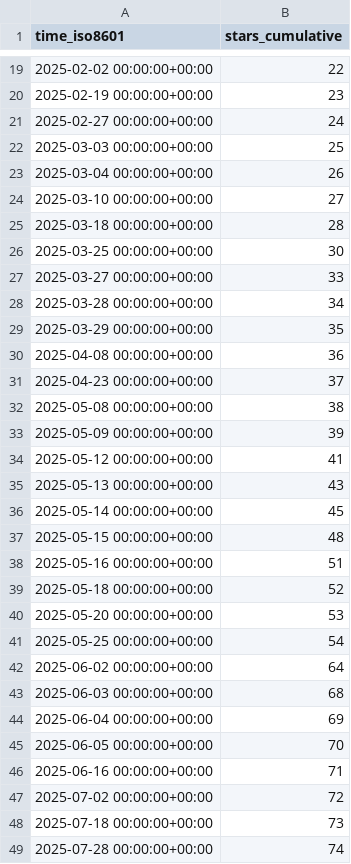
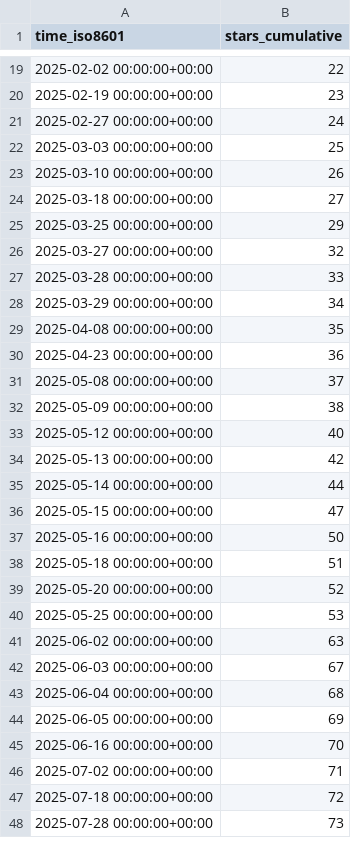
Before and after one commit to alan-turing-institute/autoemulate, a CSV file: alan-turing-institute/autoemulate/ghrs-data/stargazers.csv, drawn as a sheet; only a part is shown, gaps mark what is left out; the diff covers the shown part only.

```diff
--- a/alan-turing-institute/autoemulate/ghrs-data/stargazers.csv
+++ b/alan-turing-institute/autoemulate/ghrs-data/stargazers.csv
@@ -22,28 +22,27 @@ time_iso8601,stars_cumulative
 2025-03-03 00:00:00+00:00,25
-2025-03-04 00:00:00+00:00,26
-2025-03-10 00:00:00+00:00,27
-2025-03-18 00:00:00+00:00,28
-2025-03-25 00:00:00+00:00,30
-2025-03-27 00:00:00+00:00,33
-2025-03-28 00:00:00+00:00,34
-2025-03-29 00:00:00+00:00,35
-2025-04-08 00:00:00+00:00,36
-2025-04-23 00:00:00+00:00,37
-2025-05-08 00:00:00+00:00,38
-2025-05-09 00:00:00+00:00,39
-2025-05-12 00:00:00+00:00,41
-2025-05-13 00:00:00+00:00,43
-2025-05-14 00:00:00+00:00,45
-2025-05-15 00:00:00+00:00,48
-2025-05-16 00:00:00+00:00,51
-2025-05-18 00:00:00+00:00,52
-2025-05-20 00:00:00+00:00,53
-2025-05-25 00:00:00+00:00,54
-2025-06-02 00:00:00+00:00,64
-2025-06-03 00:00:00+00:00,68
-2025-06-04 00:00:00+00:00,69
-2025-06-05 00:00:00+00:00,70
-2025-06-16 00:00:00+00:00,71
-2025-07-02 00:00:00+00:00,72
-2025-07-18 00:00:00+00:00,73
-2025-07-28 00:00:00+00:00,74
+2025-03-10 00:00:00+00:00,26
+2025-03-18 00:00:00+00:00,27
+2025-03-25 00:00:00+00:00,29
+2025-03-27 00:00:00+00:00,32
+2025-03-28 00:00:00+00:00,33
+2025-03-29 00:00:00+00:00,34
+2025-04-08 00:00:00+00:00,35
+2025-04-23 00:00:00+00:00,36
+2025-05-08 00:00:00+00:00,37
+2025-05-09 00:00:00+00:00,38
+2025-05-12 00:00:00+00:00,40
+2025-05-13 00:00:00+00:00,42
+2025-05-14 00:00:00+00:00,44
+2025-05-15 00:00:00+00:00,47
+2025-05-16 00:00:00+00:00,50
+2025-05-18 00:00:00+00:00,51
+2025-05-20 00:00:00+00:00,52
+2025-05-25 00:00:00+00:00,53
+2025-06-02 00:00:00+00:00,63
+2025-06-03 00:00:00+00:00,67
+2025-06-04 00:00:00+00:00,68
+2025-06-05 00:00:00+00:00,69
+2025-06-16 00:00:00+00:00,70
+2025-07-02 00:00:00+00:00,71
+2025-07-18 00:00:00+00:00,72
+2025-07-28 00:00:00+00:00,73
```
Also changed, not shown: 1 added row and 12 edited cells elsewhere in this file.
